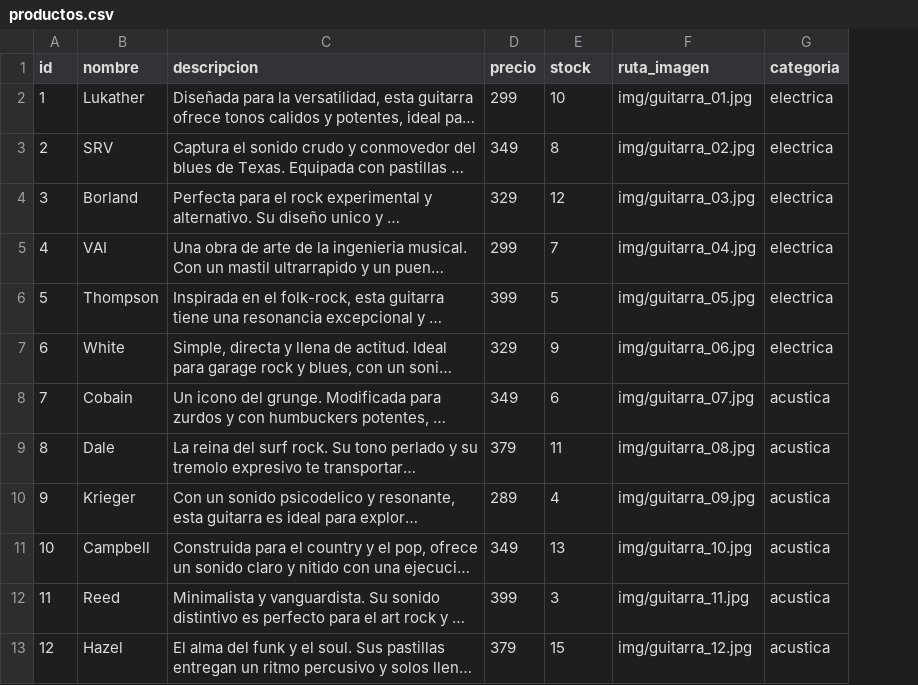
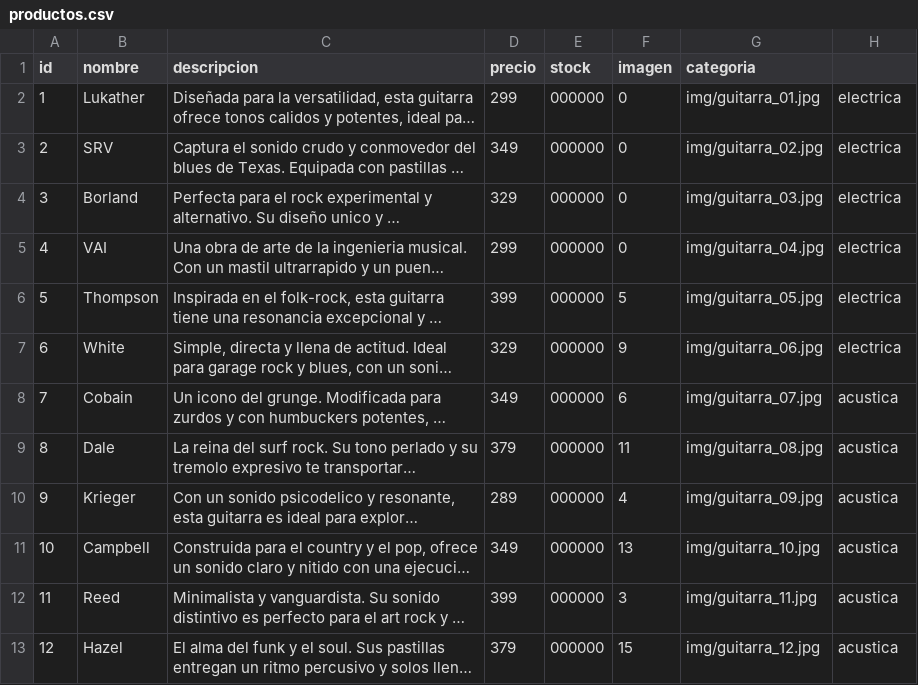
Before and after one commit to eddndev/practica_01, a CSV file: servidor/productos.csv, drawn as a sheet; long unchanged cells end in …; addresses are those after the commit; the diff names each change by its address in the sheet, - before the commit and + after, or states it on an @@ line.

```diff
--- a/servidor/productos.csv
+++ b/servidor/productos.csv
+column F (imagen), rows 2-13: 0 | 0 | 0 | 0 | 5 | 9 | 6 | 11 | 4 | 13 | 3 | 15
-G1: ruta_imagen
+G1: categoria
-H1: categoria
+H1: (empty)
-E2 (stock): 10
+E2 (stock): 000000
-E3 (stock): 8
+E3 (stock): 000000
-E4 (stock): 12
+E4 (stock): 000000
-E5 (stock): 7
+E5 (stock): 000000
-E6 (stock): 5
+E6 (stock): 000000
-E7 (stock): 9
+E7 (stock): 000000
-E8 (stock): 6
+E8 (stock): 000000
-E9 (stock): 11
+E9 (stock): 000000
-E10 (stock): 4
+E10 (stock): 000000
-E11 (stock): 13
+E11 (stock): 000000
-E12 (stock): 3
+E12 (stock): 000000
-E13 (stock): 15
+E13 (stock): 000000
```
Also changed, not shown: 10 other files.
